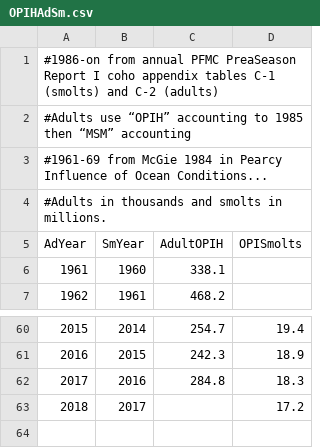
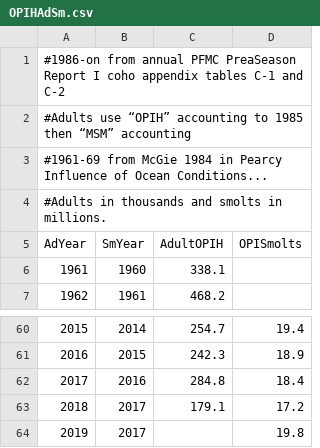
Before and after one commit to tcwain/EphemeralRelationships, a CSV file: Data/HandEdit/OPIHAdSm.csv, drawn as a sheet; only a part is shown, gaps mark what is left out; the diff names each change by its address in the sheet, - before the commit and + after, or states it on an @@ line.

```diff
--- a/Data/HandEdit/OPIHAdSm.csv
+++ b/Data/HandEdit/OPIHAdSm.csv
@@ column A (AdYear) renumbered in row 1 @@
-D62 (OPISmolts): 18.3
+D62 (OPISmolts): 18.4
-C63 (AdultOPIH): (empty)
+C63 (AdultOPIH): 179.1
+row 64: 2019 | 2017 |  | 19.8
```
Also changed, not shown: Data/HandEdit/SpringTrans.csv, 1 other file.
